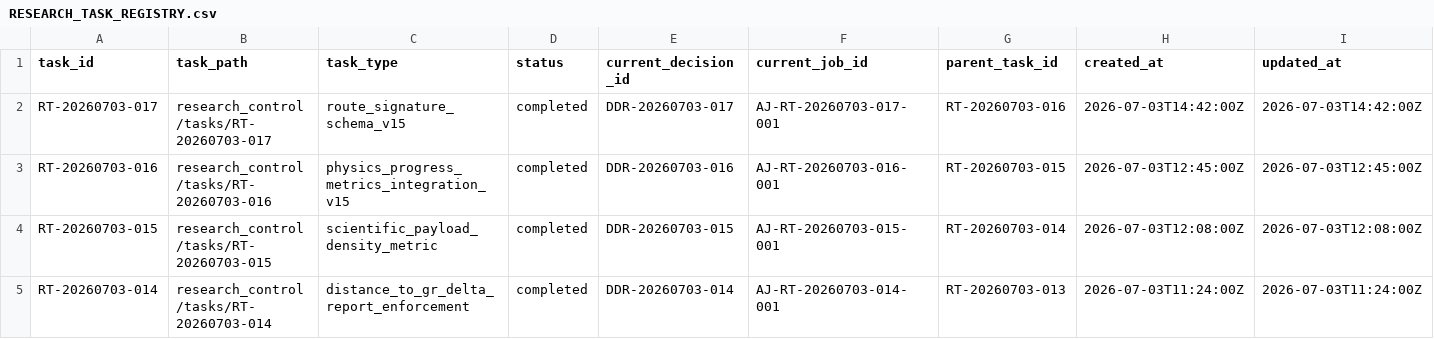
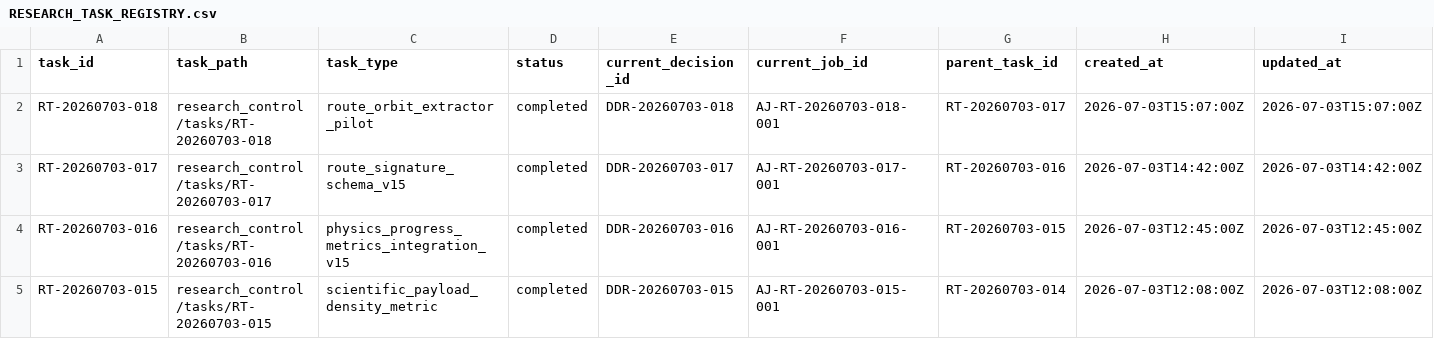
Before and after one commit to AngryOwlAI/The-AEther-Flow, a CSV file: registries/RESEARCH_TASK_REGISTRY.csv, drawn as a sheet; only a part is shown; the shorter side is filled out with more unchanged rows; rows hold the shown columns only; the diff names each change by its address in the sheet, - before the commit and + after, or states it on an @@ line.

Commit message:
Research control: RT-20260703-018 validator-engineer@0.2.0--RT-20260703-018 completion
Decision: DDR-20260703-018

AgentJob: AJ-RT-20260703-018-001

Handoff: handoff-0537

Summary: RT-20260703-018 completed v15 P10-T02 route orbit extractor pilot with no physics delta.

Validation: memory bootstrap PASS; research-control PASS; diff allowlist PASS

Push: not performed

```diff
--- a/registries/RESEARCH_TASK_REGISTRY.csv
+++ b/registries/RESEARCH_TASK_REGISTRY.csv
+row 2: RT-20260703-018 | research_control/tasks/RT-20260703-018 | route_orbit_extractor_pilot | completed | DDR-20260703-018 | AJ-RT-20260703-018-001 | RT-20260703-017 | 2026-07-03T15:07:00Z | 2026-07-03T15:07:00Z
```
Also changed, not shown: registries/CONTENT_SEMANTIC_REGISTRY.csv, registries/DIRECTOR_DECISION_REGISTRY.csv, 33 other files.
